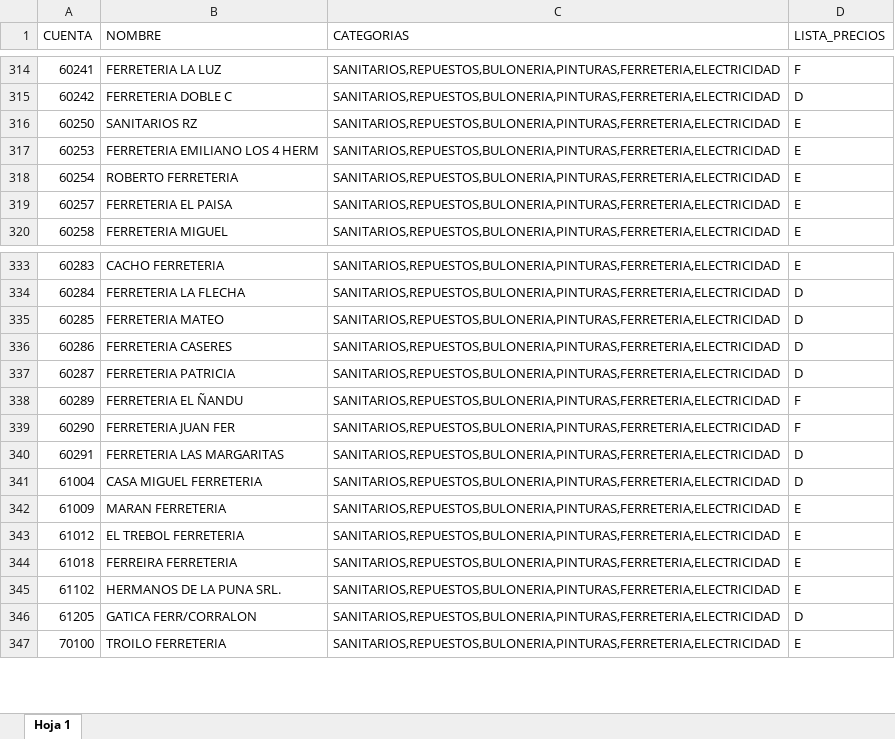
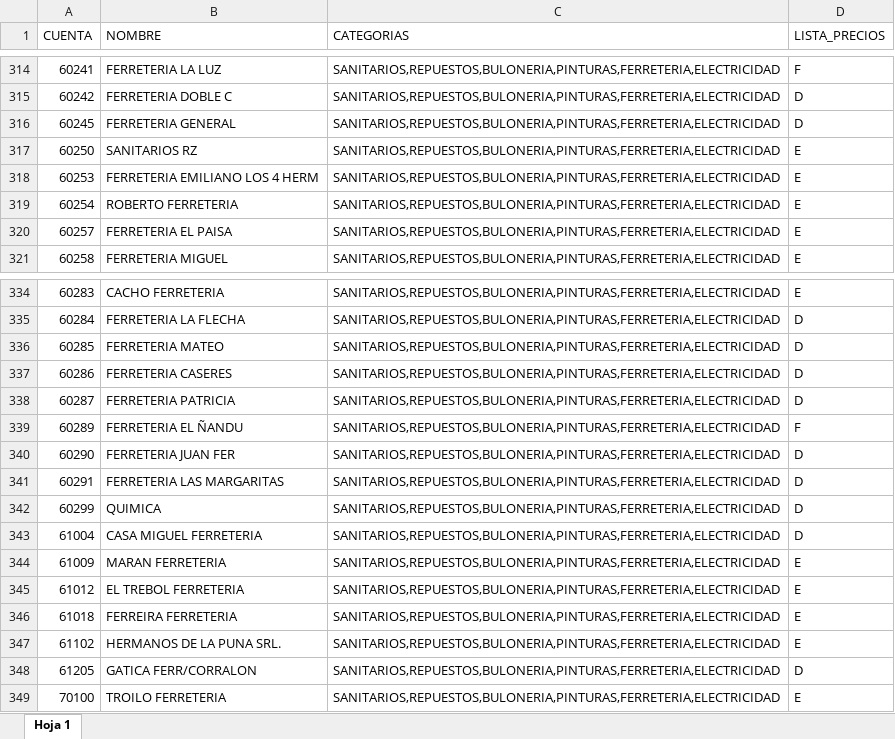
Before and after one commit to ferremax-cat/pinterest-f, an Excel workbook: excel/CLIENTES_PERMISOS.xlsx, sheet Hoja 1, drawn as a sheet; only a part is shown, gaps mark what is left out; values as stored, in another font and other column widths than the file's, no borders; conditional formats not drawn; addresses are those after the commit; the diff names each change by its address in the sheet, - before the commit and + after, or states it on an @@ line.

Commit message:
actualice lista precios, cambie formula a ctas juan fer, doble c, f general. 6-2-26

```diff
--- a/excel/CLIENTES_PERMISOS.xlsx (sheet Hoja 1)
+++ b/excel/CLIENTES_PERMISOS.xlsx (sheet Hoja 1)
+row 316: 60245 | FERRETERIA GENERAL | SANITARIOS,REPUESTOS,BULONERIA,PINTURAS,FERRETERIA,ELECTRICIDAD | D
-D340 (LISTA_PRECIOS): F
+D340 (LISTA_PRECIOS): D
+row 342: 60299 | QUIMICA | SANITARIOS,REPUESTOS,BULONERIA,PINTURAS,FERRETERIA,ELECTRICIDAD | D
```
Also changed, not shown: excel/GRUPOS_CLIENTES.xlsx, excel/PRODUCTOS.xlsx, 11 other files.
